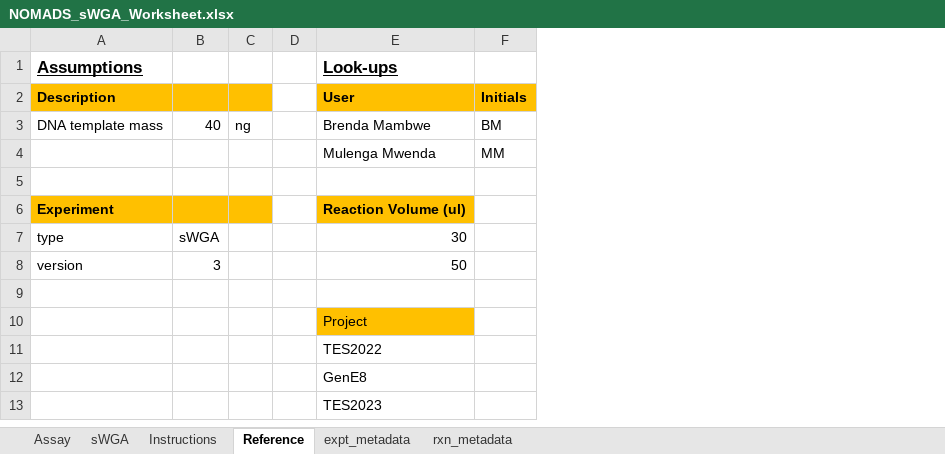
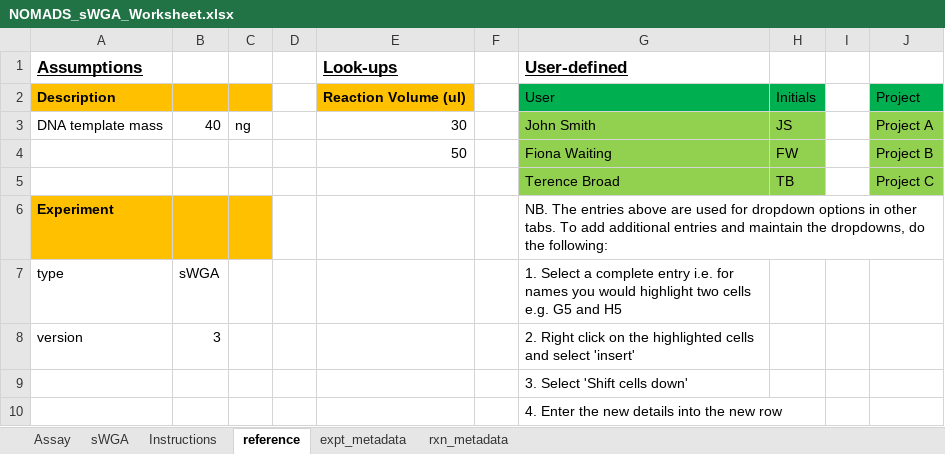
Before and after one commit to nomads-community/warehouse, an Excel workbook: resources/templates/NOMADS_sWGA_Worksheet.xlsx, sheet reference, drawn as a sheet; values as stored, in another font and other column widths than the file's, no borders; removed rows and columns are numbered as before the commit, all else as after; the diff names each change by its address in the sheet, - before the commit and + after, or states it on an @@ line.

Commit message:
Updated templates to highlight user added fields and correct a couple of small bugs

```diff
--- a/resources/templates/NOMADS_sWGA_Worksheet.xlsx (sheet reference)
+++ b/resources/templates/NOMADS_sWGA_Worksheet.xlsx (sheet reference)
-sheet tab: Reference
+sheet tab: reference
-column F, rows 2-4: Initials | BM | MM
+column F, empty
+column G (User-defined), rows 2-10: User | John Smith | Fiona Waiting | Terence Broad | NB. The entries above are used for dropdown options in other tabs. To add additional entries and maintain the dropdowns, do the following: | 1. Select a complete entry i.e. for names you would highlight two cells e.g. G5 and H5 | 2. Right click on the highlighted cells and select 'insert' | 3. Select 'Shift cells down' | 4. Enter the new details into the new row
+column H, rows 2-5: Initials | JS | FW | TB
+column I, empty
+column J, rows 2-5: Project | Project A | Project B | Project C
-E2 (Look-ups): User
+E2 (Look-ups): Reaction Volume (ul)
-E3 (Look-ups): Brenda Mambwe
+E3 (Look-ups): 30
-E4 (Look-ups): Mulenga Mwenda
+E4 (Look-ups): 50
-row 5: (empty)
+row 5:  |  |  |  |  |  | Terence Broad | TB |  | Project C
-E6 (Look-ups): Reaction Volume (ul)
+E6 (Look-ups): (empty)
-E6 fill: #FFC000
+E6 fill: none
-E7 (Look-ups): 30
+E7 (Look-ups): (empty)
-E8 (Look-ups): 50
+E8 (Look-ups): (empty)
-E10 (Look-ups): Project
+E10 (Look-ups): (empty)
-E10 fill: #FFC000
+E10 fill: none
-row 11:  |  |  |  | TES2022
-row 12:  |  |  |  | GenE8
-row 13:  |  |  |  | TES2023
```
Also changed, not shown: sheet Instructions, formulas that keep their value, resources/templates/NOMADS_Library_Worksheet.xlsx, resources/templates/NOMADS_PCR_Worksheet.xlsx.
